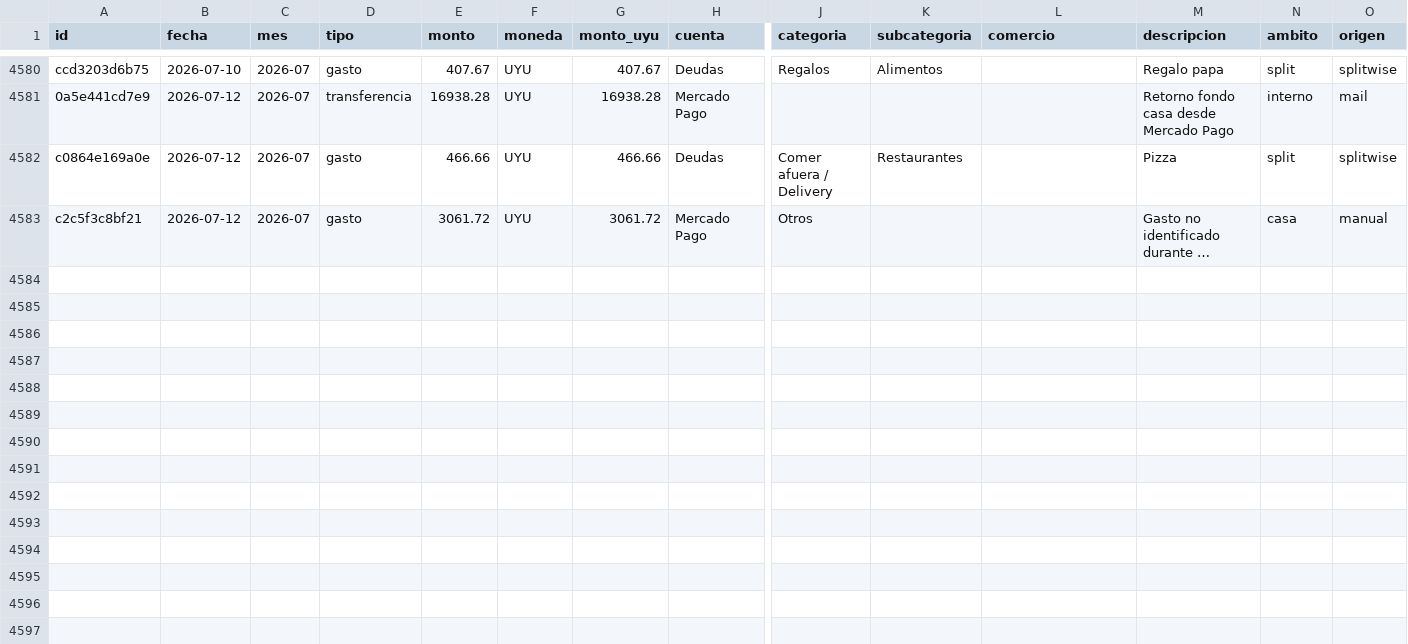
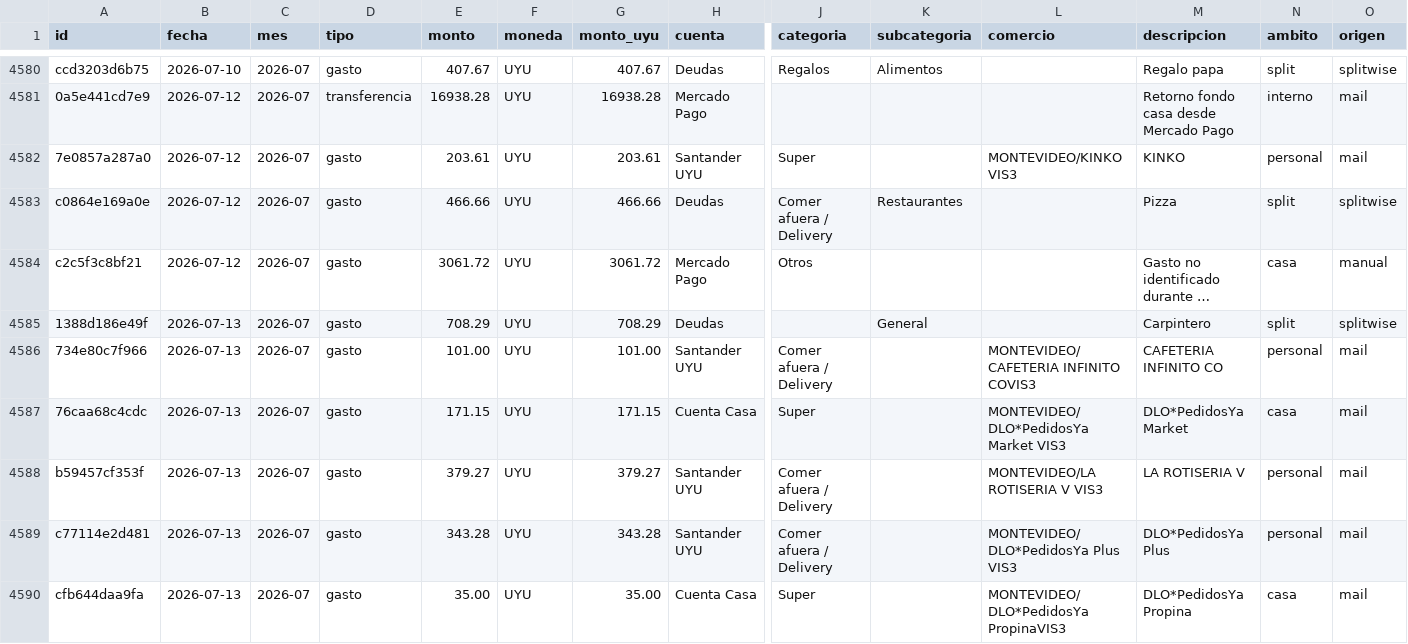
Before and after one commit to joacoguerrae/registro-gastos, a CSV file: data/ledger.csv, drawn as a sheet; only a part is shown, gaps mark what is left out; long unchanged cells end in …; rows hold the shown columns only; the diff names each change by its address in the sheet, - before the commit and + after, or states it on an @@ line.

```diff
--- a/data/ledger.csv
+++ b/data/ledger.csv
+row 4582: 7e0857a287a0 | 2026-07-12 | 2026-07 | gasto | 203.61 | UYU | 203.61 | Santander UYU | Super |  | MONTEVIDEO/KINKO VIS3 | KINKO | personal | mail
+row 4585: 1388d186e49f | 2026-07-13 | 2026-07 | gasto | 708.29 | UYU | 708.29 | Deudas |  | General |  | Carpintero | split | splitwise
+row 4586: 734e80c7f966 | 2026-07-13 | 2026-07 | gasto | 101.00 | UYU | 101.00 | Santander UYU | Comer afuera / Delivery |  | MONTEVIDEO/CAFETERIA INFINITO COVIS3 | CAFETERIA INFINITO CO | personal | mail
+row 4587: 76caa68c4cdc | 2026-07-13 | 2026-07 | gasto | 171.15 | UYU | 171.15 | Cuenta Casa | Super |  | MONTEVIDEO/DLO*PedidosYa Market VIS3 | DLO*PedidosYa Market | casa | mail
+row 4588: b59457cf353f | 2026-07-13 | 2026-07 | gasto | 379.27 | UYU | 379.27 | Santander UYU | Comer afuera / Delivery |  | MONTEVIDEO/LA ROTISERIA V VIS3 | LA ROTISERIA V | personal | mail
+row 4589: c77114e2d481 | 2026-07-13 | 2026-07 | gasto | 343.28 | UYU | 343.28 | Santander UYU | Comer afuera / Delivery |  | MONTEVIDEO/DLO*PedidosYa Plus VIS3 | DLO*PedidosYa Plus | personal | mail
+row 4590: cfb644daa9fa | 2026-07-13 | 2026-07 | gasto | 35.00 | UYU | 35.00 | Cuenta Casa | Super |  | MONTEVIDEO/DLO*PedidosYa PropinaVIS3 | DLO*PedidosYa Propina | casa | mail
```
Also changed, not shown: data/pendientes.csv, data/splitwise.csv, 13 other files.
